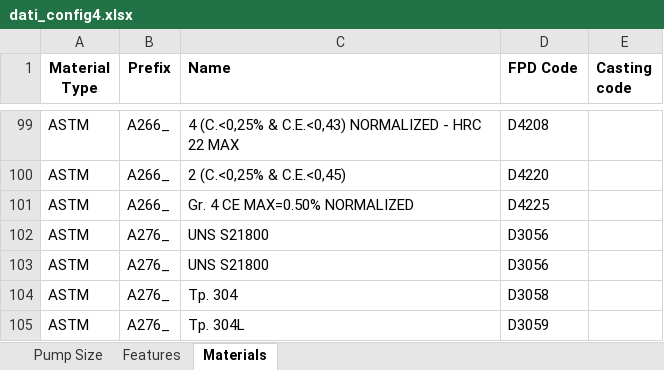
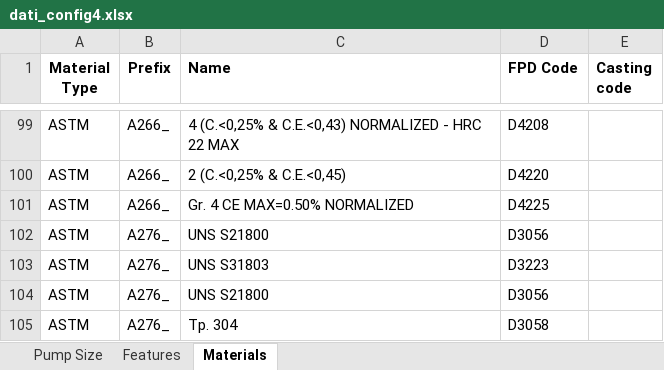
Before and after one commit to Carlitos1982/Oracle-configurator, an Excel workbook: dati_config4.xlsx, sheet Materials, drawn as a sheet; only a part is shown, gaps mark what is left out; the shorter side is filled out with more unchanged rows; values as stored, in another font and other column widths than the file's, no borders; the diff names each change by its address in the sheet, - before the commit and + after, or states it on an @@ line.

Commit message:
Add files via upload

```diff
--- a/dati_config4.xlsx (sheet Materials)
+++ b/dati_config4.xlsx (sheet Materials)
+row 103: ASTM | A276_ | UNS S31803 | D3223
```
